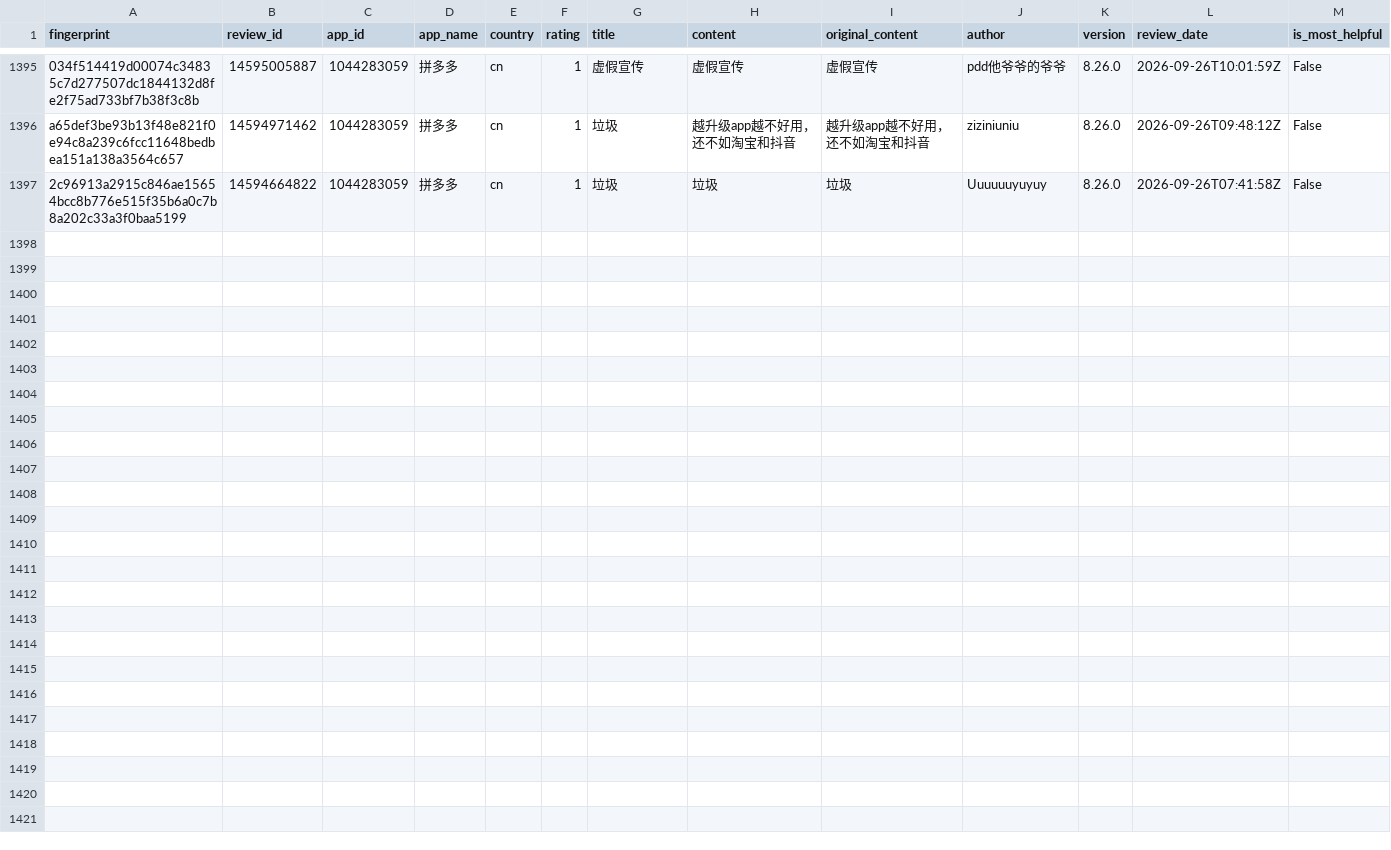
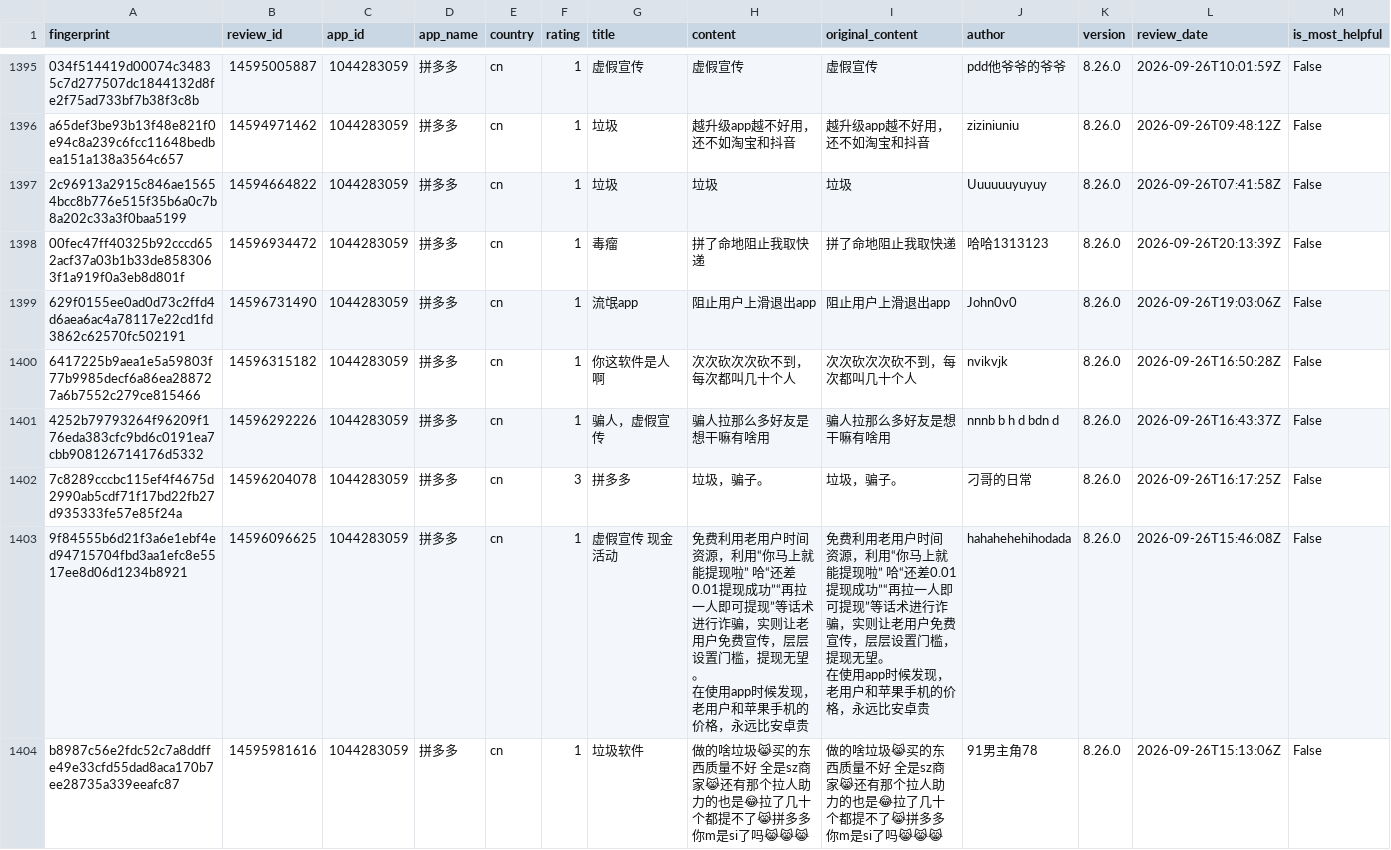
Before and after one commit to pickmiu/appstore-public-data, a CSV file: data/reviews_1044283059_拼多多_cn.csv, drawn as a sheet; only a part is shown, gaps mark what is left out; rows hold the shown columns only; ↵ is a line break in a cell; the diff names each change by its address in the sheet, - before the commit and + after, or states it on an @@ line.

```diff
--- a/data/reviews_1044283059_拼多多_cn.csv
+++ b/data/reviews_1044283059_拼多多_cn.csv
+row 1398: 00fec47ff40325b92cccd652acf37a03b1b33de8583063f1a919f0a3eb8d801f | 14596934472 | 1044283059 | 拼多多 | cn | 1 | 毒瘤 | 拼了命地阻止我取快递 | 拼了命地阻止我取快递 | 哈哈1313123 | 8.26.0 | 2026-09-26T20:13:39Z | False
+row 1399: 629f0155ee0ad0d73c2ffd4d6aea6ac4a78117e22cd1fd3862c62570fc502191 | 14596731490 | 1044283059 | 拼多多 | cn | 1 | 流氓app | 阻止用户上滑退出app | 阻止用户上滑退出app | John0v0 | 8.26.0 | 2026-09-26T19:03:06Z | False
+row 1400: 6417225b9aea1e5a59803f77b9985decf6a86ea288727a6b7552c279ce815466 | 14596315182 | 1044283059 | 拼多多 | cn | 1 | 你这软件是人啊 | 次次砍次次砍不到，每次都叫几十个人 | 次次砍次次砍不到，每次都叫几十个人 | nvikvjk | 8.26.0 | 2026-09-26T16:50:28Z | False
+row 1401: 4252b79793264f96209f176eda383cfc9bd6c0191ea7cbb908126714176d5332 | 14596292226 | 1044283059 | 拼多多 | cn | 1 | 骗人，虚假宣传 | 骗人拉那么多好友是想干嘛有啥用 | 骗人拉那么多好友是想干嘛有啥用 | nnnb b h d bdn d | 8.26.0 | 2026-09-26T16:43:37Z | False
+row 1402: 7c8289cccbc115ef4f4675d2990ab5cdf71f17bd22fb27d935333fe57e85f24a | 14596204078 | 1044283059 | 拼多多 | cn | 3 | 拼多多 | 垃圾，骗子。 | 垃圾，骗子。 | 刁哥的日常 | 8.26.0 | 2026-09-26T16:17:25Z | False
+row 1403: 9f84555b6d21f3a6e1ebf4ed94715704fbd3aa1efc8e5517ee8d06d1234b8921 | 14596096625 | 1044283059 | 拼多多 | cn | 1 | 虚假宣传 现金活动 | 免费利用老用户时间 资源，利用“你马上就能提现啦” 哈“还差0.01提现成功”“再拉一人即可提现”等话术进行诈骗，实则让老用户免费宣传，层层设置门槛，提现无望。 ↵ 在使用app时候发现，老用户和苹果手机的价格，永远比安卓贵 | 免费利用老用户时间 资源，利用“你马上就能提现啦” 哈“还差0.01提现成功”“再拉一人即可提现”等话术进行诈骗，实则让老用户免费宣传，层层设置门槛，提现无望。 ↵ 在使用app时候发现，老用户和苹果手机的价格，永远比安卓贵 | hahahehehihodada | 8.26.0 | 2026-09-26T15:46:08Z | False
+row 1404: b8987c56e2fdc52c7a8ddffe49e33cfd55dad8aca170b7ee28735a339eeafc87 | 14595981616 | 1044283059 | 拼多多 | cn | 1 | 垃圾软件 | 做的啥垃圾😹买的东西质量不好 全是sz商家😹还有那个拉人助力的也是😂拉了几十个都提不了😹拼多多你m是si了吗😹😹😹 | 做的啥垃圾😹买的东西质量不好 全是sz商家😹还有那个拉人助力的也是😂拉了几十个都提不了😹拼多多你m是si了吗😹😹😹 | 91男主角78 | 8.26.0 | 2026-09-26T15:13:06Z | False
```
Also changed, not shown: data/reviews_335187483_Amazon_gb.csv, data/reviews_414245413_京东_cn.csv, 19 other files.
